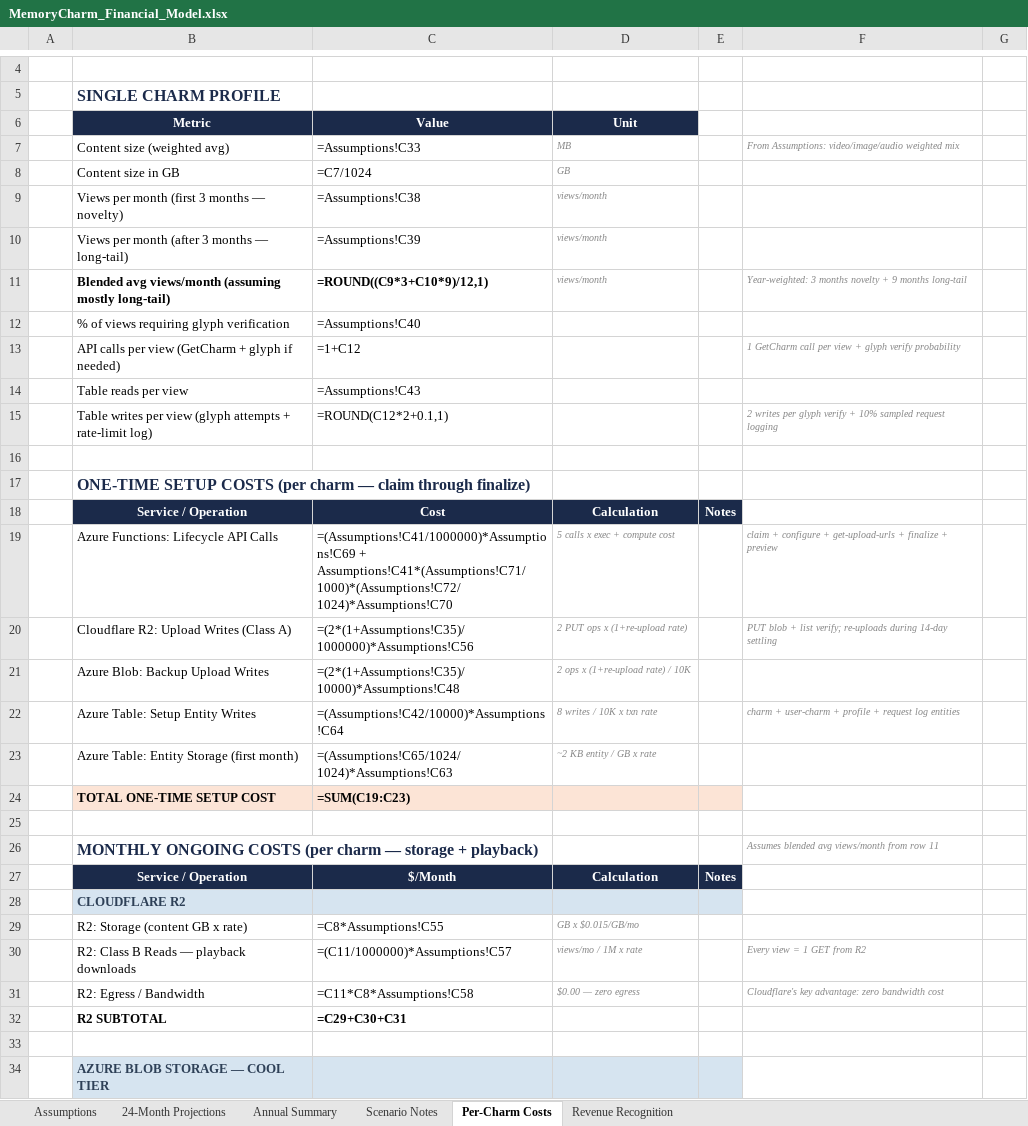
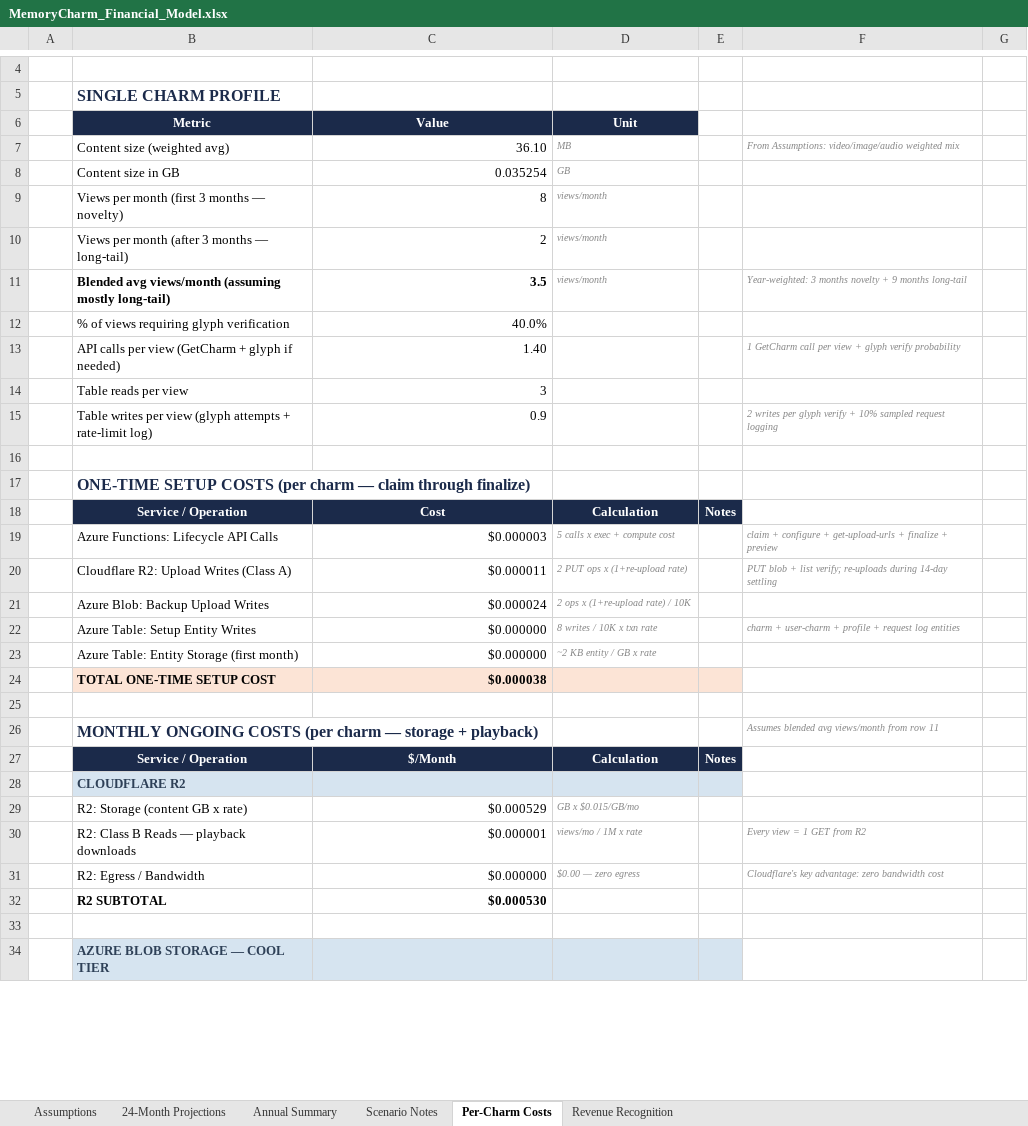
Before and after one commit to Todd442/MemoryCharm, an Excel workbook: MemoryCharm_Financial_Model.xlsx, sheet Per-Charm Costs, drawn as a sheet; only a part is shown, gaps mark what is left out; values as stored, in another font and other column widths than the file's, no borders; formulas without a stored value are shown as written; the diff covers the shown part only; the diff names each change by its address in the sheet, - before the commit and + after, or states it on an @@ line.

```diff
--- a/MemoryCharm_Financial_Model.xlsx (sheet Per-Charm Costs)
+++ b/MemoryCharm_Financial_Model.xlsx (sheet Per-Charm Costs)
-C7 (Value): =Assumptions!C33
+C7 (Value): 36.10
-C8 (Value): =C7/1024
+C8 (Value): 0.035254
-C9 (Value): =Assumptions!C38
+C9 (Value): 8
-C10 (Value): =Assumptions!C39
+C10 (Value): 2
-C11 (Value): =ROUND((C9*3+C10*9)/12,1)
+C11 (Value): 3.5
-C12 (Value): =Assumptions!C40
+C12 (Value): 40.0%
-C13 (Value): =1+C12
+C13 (Value): 1.40
-C14 (Value): =Assumptions!C43
+C14 (Value): 3
-C15 (Value): =ROUND(C12*2+0.1,1)
+C15 (Value): 0.9
-C19 (Value): =(Assumptions!C41/1000000)*Assumptions!C69 + Assumptions!C41*(Assumptions!C71/1000)*(Assumptions!C72/1024)*Assumptions!C70
+C19 (Value): $0.000003
-C20 (Value): =(2*(1+Assumptions!C35)/1000000)*Assumptions!C56
+C20 (Value): $0.000011
-C21 (Value): =(2*(1+Assumptions!C35)/10000)*Assumptions!C48
+C21 (Value): $0.000024
-C22 (Value): =(Assumptions!C42/10000)*Assumptions!C64
+C22 (Value): $0.000000
-C23 (Value): =(Assumptions!C65/1024/1024)*Assumptions!C63
+C23 (Value): $0.000000
-C24 (Value): =SUM(C19:C23)
+C24 (Value): $0.000038
-C29 (Value): =C8*Assumptions!C55
+C29 (Value): $0.000529
-C30 (Value): =(C11/1000000)*Assumptions!C57
+C30 (Value): $0.000001
-C31 (Value): =C11*C8*Assumptions!C58
+C31 (Value): $0.000000
-C32 (Value): =C29+C30+C31
+C32 (Value): $0.000530
```
Also changed, not shown: 73 edited cells elsewhere in this sheet, sheet 24-Month Projections, sheet Revenue Recognition, sheet Annual Summary, sheet Assumptions, 2 other files.
